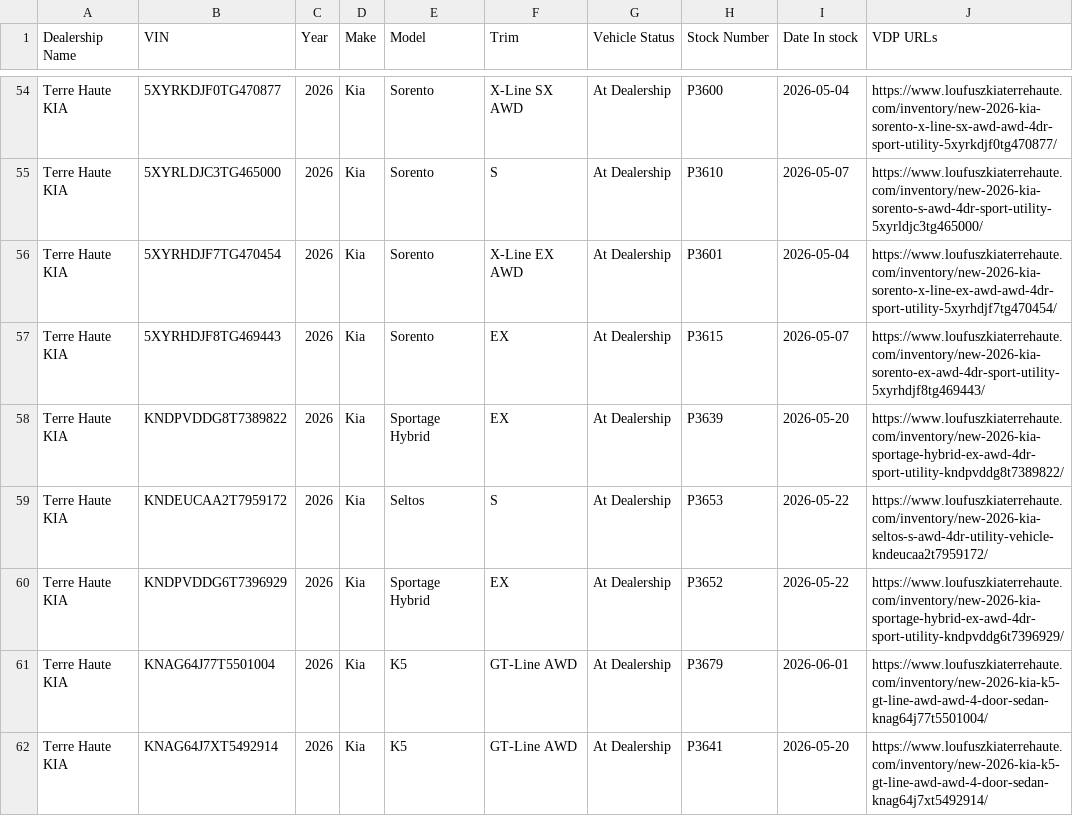
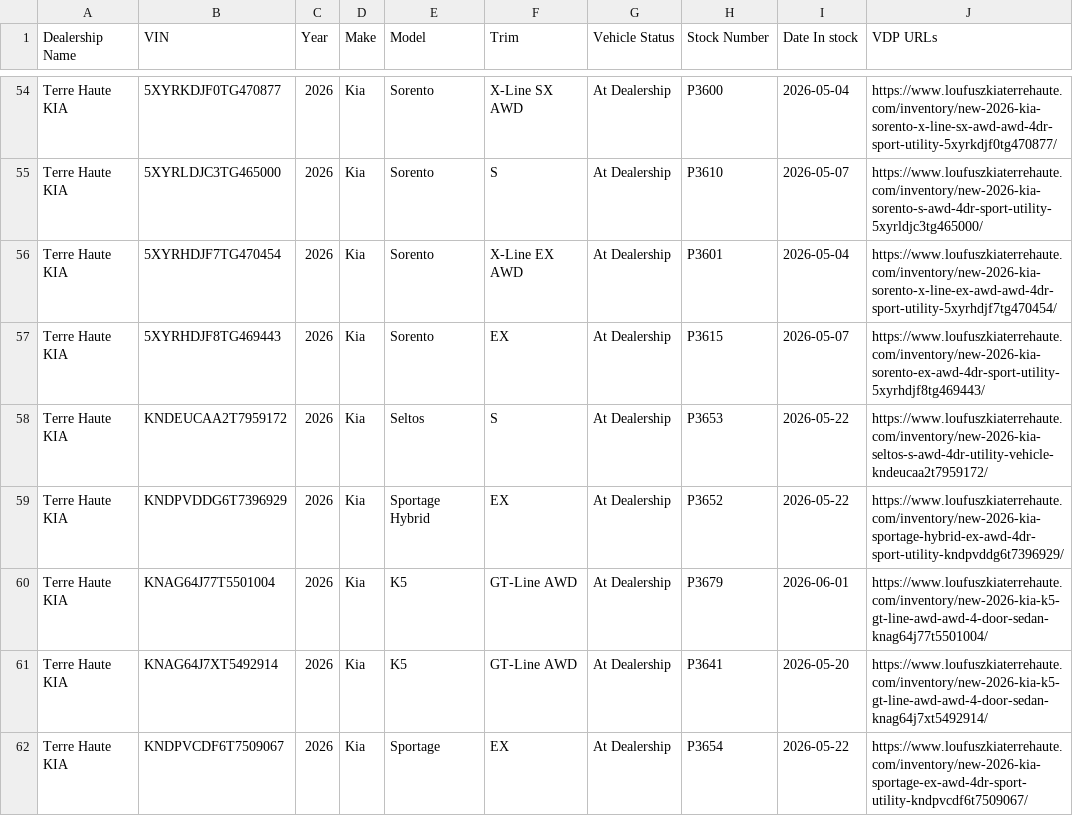
Before and after one commit to JnuruFusz/-lou-fusz-2027-model-pipeline, a CSV file: data/TerreHauteKIA.csv, drawn as a sheet; only a part is shown, gaps mark what is left out; the shorter side is filled out with more unchanged rows; the diff covers the shown part only; the diff names each change by its address in the sheet, - before the commit and + after, or states it on an @@ line.

```diff
--- a/data/TerreHauteKIA.csv
+++ b/data/TerreHauteKIA.csv
-row 58: Terre Haute KIA | KNDPVDDG8T7389822 | 2026 | Kia | Sportage Hybrid | EX | At Dealership | P3639 | 2026-05-20 | https://www.loufuszkiaterrehaute.com/inventory/new-2026-kia-sportage-hybrid-ex-awd-4dr-sport-utility-kndpvddg8t7389822/
```
Also changed, not shown: 4 removed rows and 4 edited cells elsewhere in this file, data/FuszChevrolet.csv, data/KIAEvansville.csv, 14 other files.
